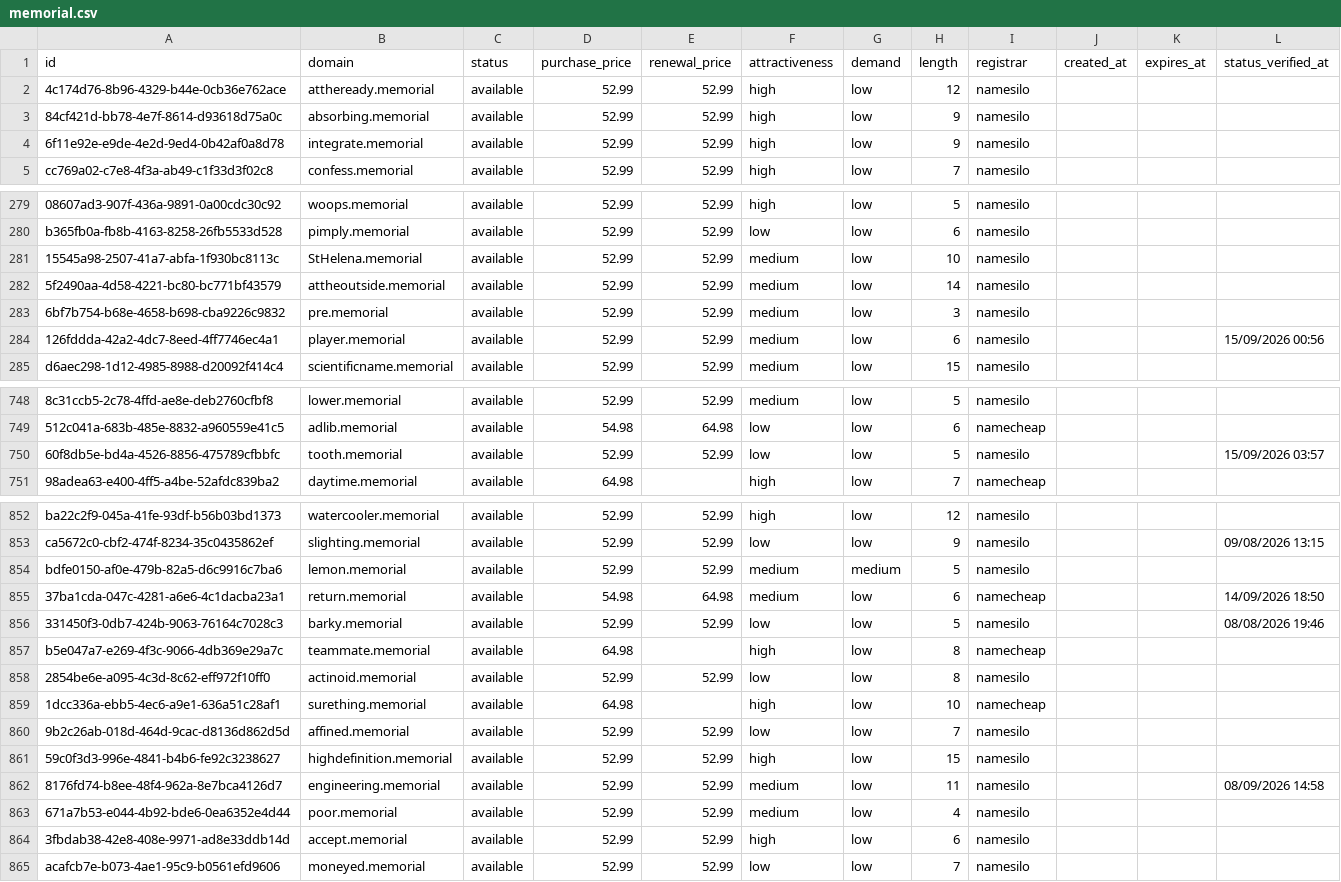
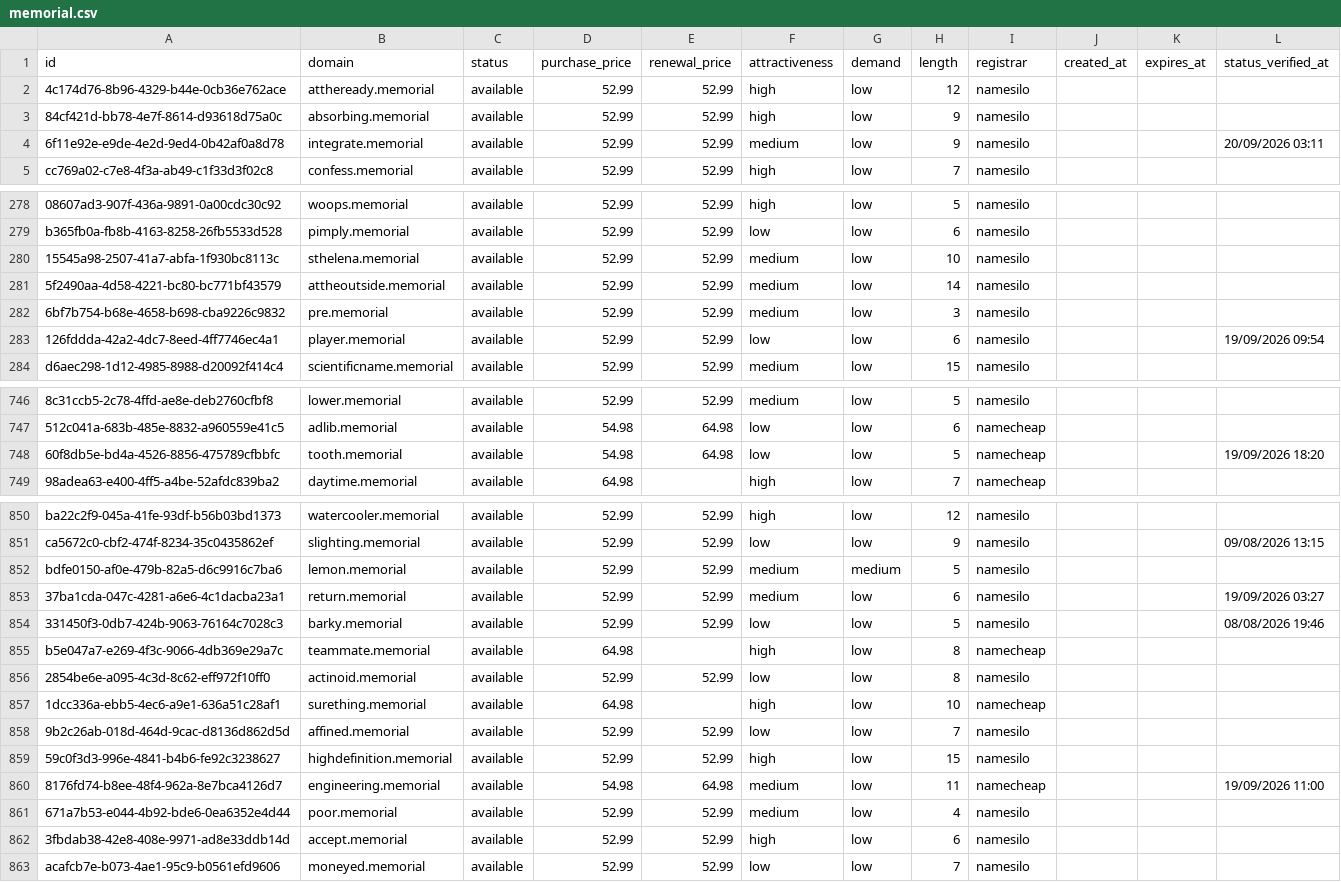
Before and after one commit to UniqueDomains/memorial-oneword-domains, a CSV file: memorial.csv, drawn as a sheet; only a part is shown, gaps mark what is left out; addresses are those after the commit; the diff covers the shown part only; the diff names each change by its address in the sheet, - before the commit and + after, or states it on an @@ line.

Commit message:
Domains update

```diff
--- a/memorial.csv
+++ b/memorial.csv
-F4 (attractiveness): high
+F4 (attractiveness): medium
-L4 (status_verified_at): (empty)
+L4 (status_verified_at): 20/09/2026 03:11
-B280 (domain): StHelena.memorial
+B280 (domain): sthelena.memorial
-F283 (attractiveness): medium
+F283 (attractiveness): low
-L283 (status_verified_at): 15/09/2026 00:56
+L283 (status_verified_at): 19/09/2026 09:54
-D748 (purchase_price): 52.99
+D748 (purchase_price): 54.98
-E748 (renewal_price): 52.99
+E748 (renewal_price): 64.98
-I748 (registrar): namesilo
+I748 (registrar): namecheap
-L748 (status_verified_at): 15/09/2026 03:57
+L748 (status_verified_at): 19/09/2026 18:20
-D853 (purchase_price): 54.98
+D853 (purchase_price): 52.99
-E853 (renewal_price): 64.98
+E853 (renewal_price): 52.99
-I853 (registrar): namecheap
+I853 (registrar): namesilo
-L853 (status_verified_at): 14/09/2026 18:50
+L853 (status_verified_at): 19/09/2026 03:27
-D860 (purchase_price): 52.99
+D860 (purchase_price): 54.98
-E860 (renewal_price): 52.99
+E860 (renewal_price): 64.98
-I860 (registrar): namesilo
+I860 (registrar): namecheap
-L860 (status_verified_at): 08/09/2026 14:58
+L860 (status_verified_at): 19/09/2026 11:00
```
Also changed, not shown: 2 added rows, 2 removed rows and 75 edited cells elsewhere in this file, 4 other files.
